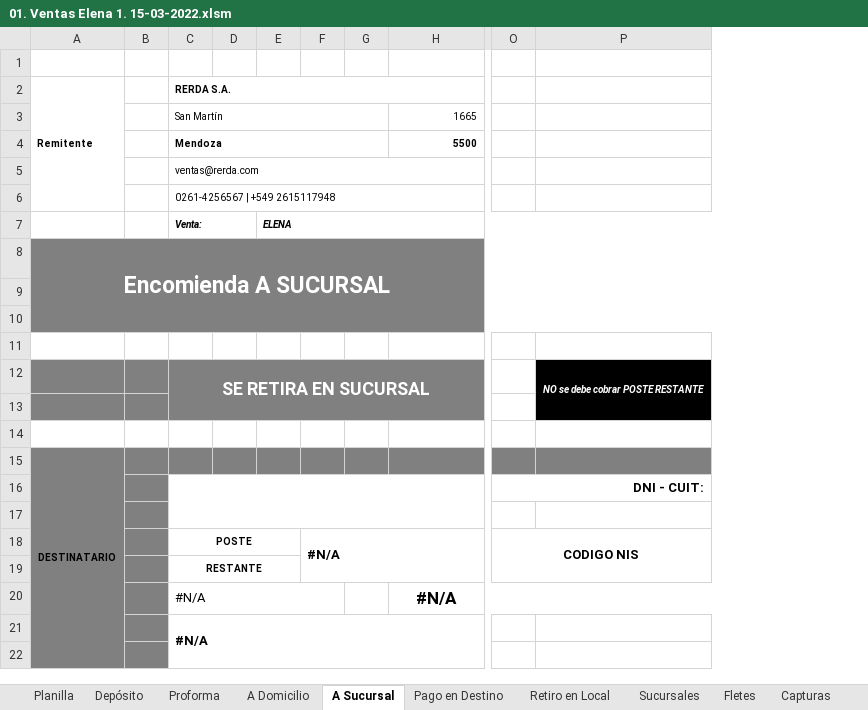
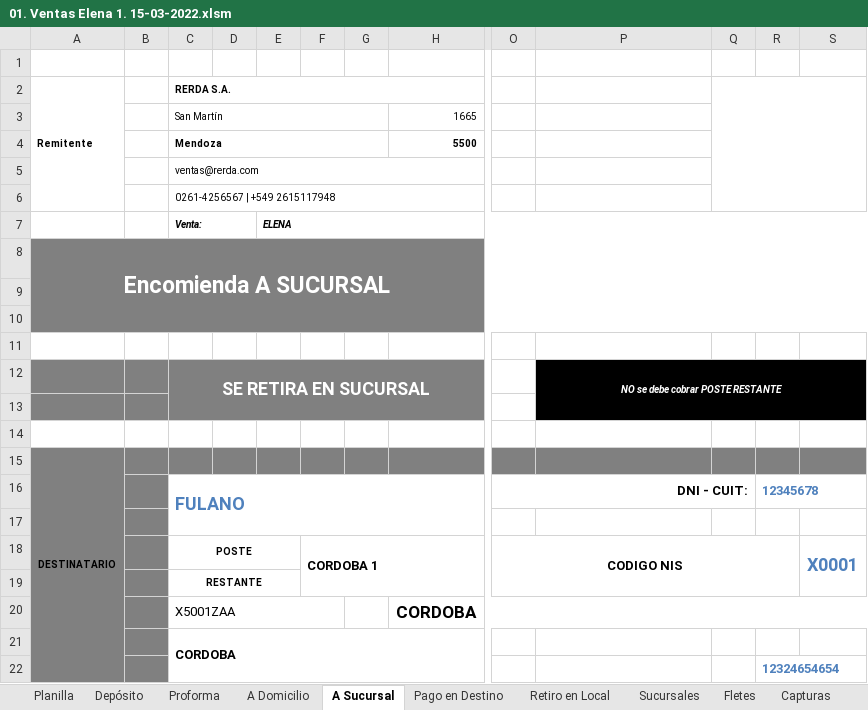
Before and after one commit to edgardoraul/archivos_bat, an Excel workbook: 01. Ventas Elena 1. 15-03-2022.xlsm, sheet A Sucursal, drawn as a sheet; only a part is shown, gaps mark what is left out; values as stored, in another font and other column widths than the file's, no borders; charts and pictures not drawn; removed rows and columns are numbered as before the commit, all else as after; rows hold the shown columns only; the diff names each change by its address in the sheet, - before the commit and + after, or states it on an @@ line.

```diff
--- a/01. Ventas Elena 1. 15-03-2022.xlsm (sheet A Sucursal)
+++ b/01. Ventas Elena 1. 15-03-2022.xlsm (sheet A Sucursal)
-column F, row 18: #N/A
+column F, row 18: CORDOBA 1
+column Q, empty
+column R, row 16: 12345678; row 22: 12324654654
+column S, row 18: X0001
-C16 (RERDA S.A.): (empty)
+C16 (RERDA S.A.): FULANO
-row 20:  |  | #N/A |  |  |  |  | #N/A
+row 20:  |  | X5001ZAA |  |  |  |  | CORDOBA
-C21 (RERDA S.A.): #N/A
+C21 (RERDA S.A.): CORDOBA
```
Also changed, not shown: sheet Planilla, sheet Depósito, sheet Pago en Destino, sheet Retiro en Local, sheet Proforma, formulas that keep their value, ListadoImagenesWeb.xlsm, PLANTILLA NOMBRES.xlsm.
